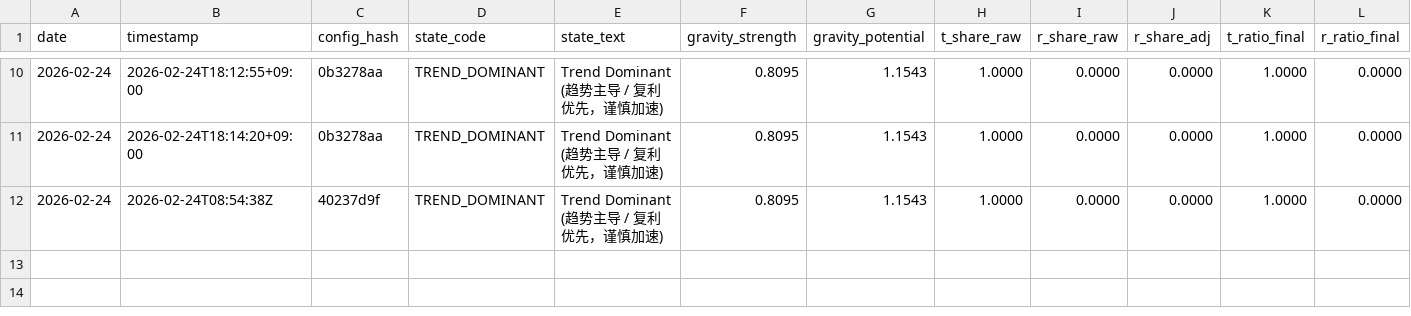
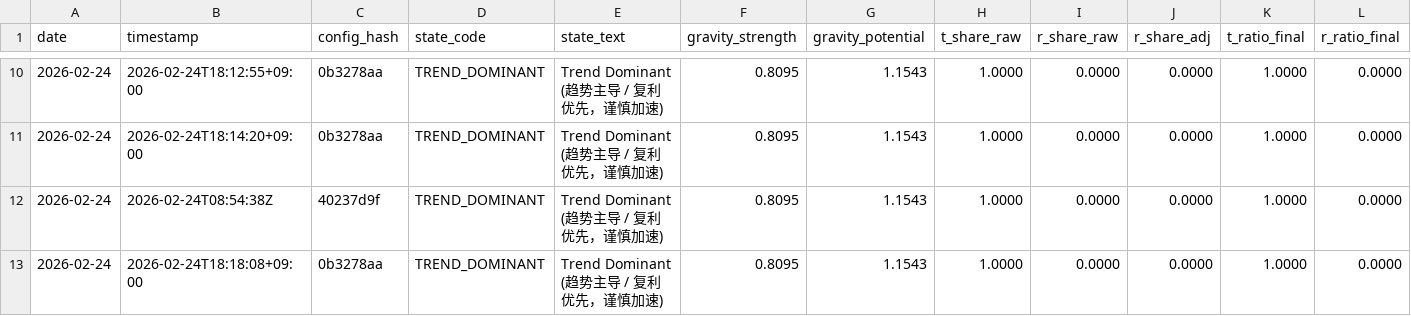
Before and after one commit to xinglun/sentinel, a CSV file: reports/telemetry.csv, drawn as a sheet; only a part is shown, gaps mark what is left out; rows hold the shown columns only; the diff names each change by its address in the sheet, - before the commit and + after, or states it on an @@ line.

Commit message:
docs: finalized telemetry synchronization for Phase 51 [⚓ σ]

```diff
--- a/reports/telemetry.csv
+++ b/reports/telemetry.csv
+row 13: 2026-02-24 | 2026-02-24T18:18:08+09:00 | 0b3278aa | TREND_DOMINANT | Trend Dominant (趋势主导 / 复利优先，谨慎加速) | 0.8095 | 1.1543 | 1.0000 | 0.0000 | 0.0000 | 1.0000 | 0.0000
```
Also changed, not shown: 1 other file.
